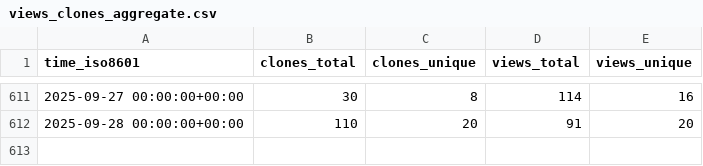
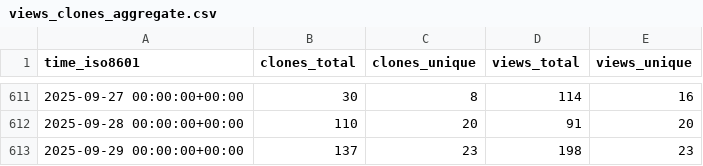
Before and after one commit to MFlowCode/stats, a CSV file: MFlowCode/MFC/ghrs-data/views_clones_aggregate.csv, drawn as a sheet; only a part is shown, gaps mark what is left out; the diff names each change by its address in the sheet, - before the commit and + after, or states it on an @@ line.

```diff
--- a/MFlowCode/MFC/ghrs-data/views_clones_aggregate.csv
+++ b/MFlowCode/MFC/ghrs-data/views_clones_aggregate.csv
+row 613: 2025-09-29 00:00:00+00:00 | 137 | 23 | 198 | 23
```
Also changed, not shown: 1 other file.
